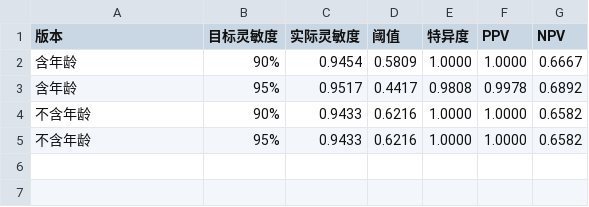
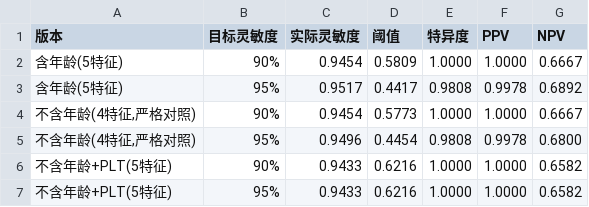
Before and after one commit to morozov130300/2026ModelingTraining, a CSV file: 问题2/问题2结果/阈值操作点.csv, drawn as a sheet.

Commit message:
fix(问题2): 根据实际运行结果更新报告数值\n\n- 不含年龄(4特征) Brier: 0.0373→0.0385\n- 不含年龄(4特征) 阈值操作点: 90%/95%不再相同\n- N与NLR_log r值: r≈0.9→r=0.6733\n- SVM LOOCV AUC: 0.9928→0.9933\n- 加权平均权重更新\n- E5最大灵敏度说明重写

```diff
--- a/问题2/问题2结果/阈值操作点.csv
+++ b/问题2/问题2结果/阈值操作点.csv
@@ -1,5 +1,7 @@
 版本,目标灵敏度,实际灵敏度,阈值,特异度,PPV,NPV
-含年龄,90%,0.9454,0.5809,1.0000,1.0000,0.6667
-含年龄,95%,0.9517,0.4417,0.9808,0.9978,0.6892
-不含年龄,90%,0.9433,0.6216,1.0000,1.0000,0.6582
-不含年龄,95%,0.9433,0.6216,1.0000,1.0000,0.6582
+含年龄(5特征),90%,0.9454,0.5809,1.0000,1.0000,0.6667
+含年龄(5特征),95%,0.9517,0.4417,0.9808,0.9978,0.6892
+"不含年龄(4特征,严格对照)",90%,0.9454,0.5773,1.0000,1.0000,0.6667
+"不含年龄(4特征,严格对照)",95%,0.9496,0.4454,0.9808,0.9978,0.6800
+不含年龄+PLT(5特征),90%,0.9433,0.6216,1.0000,1.0000,0.6582
+不含年龄+PLT(5特征),95%,0.9433,0.6216,1.0000,1.0000,0.6582
```
Also changed, not shown: 问题2/问题2结果/bootstrap乐观度校正.csv, 问题2/问题2结果/局限清单.csv, 3 other files.
